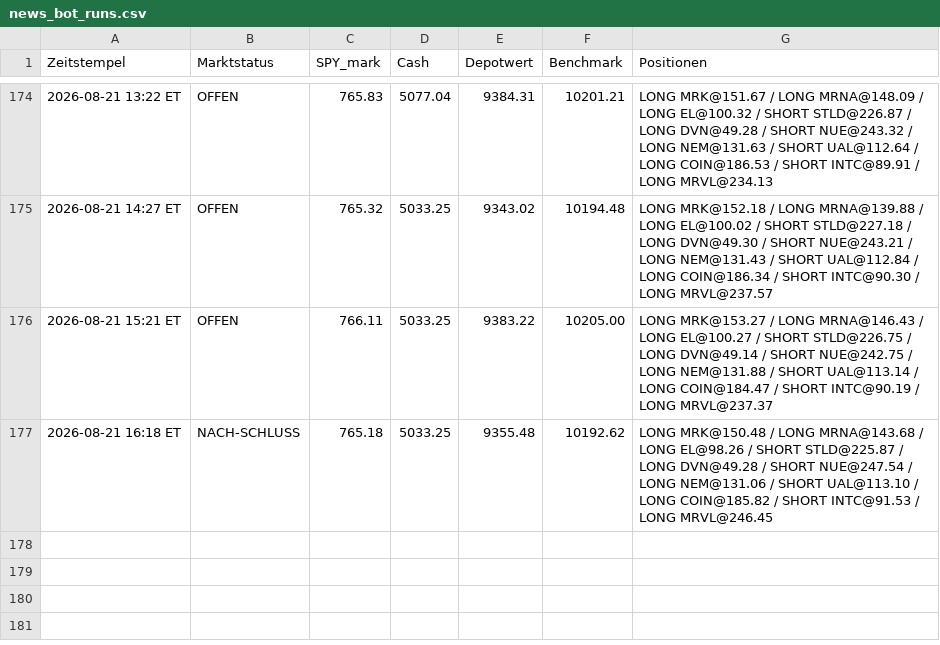
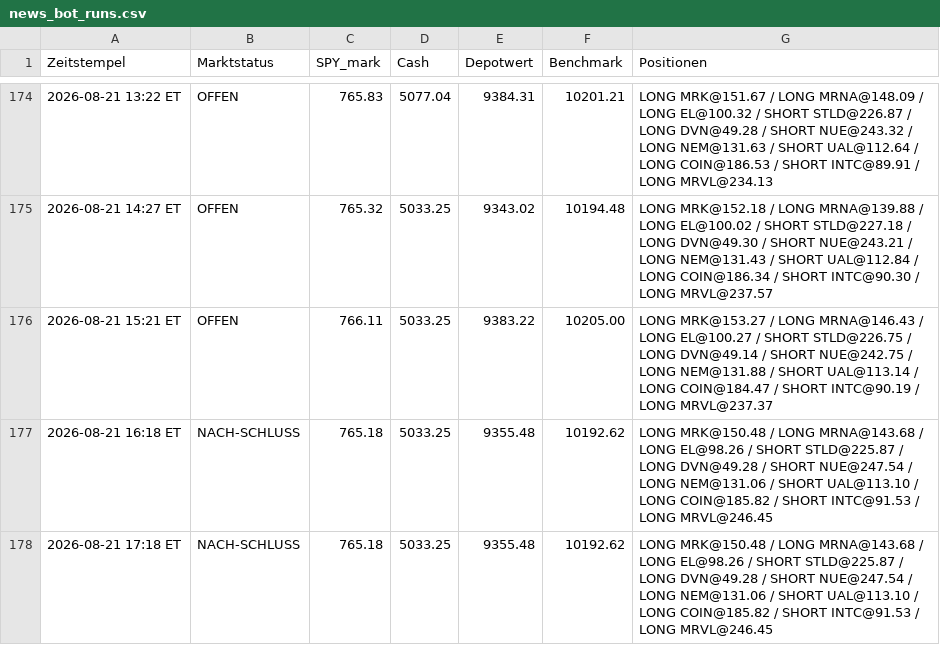
Before and after one commit to PatrickGerisch/NewsBot, a CSV file: news_bot_runs.csv, drawn as a sheet; only a part is shown, gaps mark what is left out.

```diff
--- a/news_bot_runs.csv
+++ b/news_bot_runs.csv
@@ -177 +177,2 @@ Zeitstempel,Marktstatus,SPY_mark,Cash,Depotwert,Benchmark,Positionen
 2026-08-21 16:18 ET,NACH-SCHLUSS,765.18,5033.25,9355.48,10192.62,LONG MRK@150.48 / LONG MRNA@143.68 / LONG EL@98.26 / SHORT STLD@225.87 / LONG DVN@49.28 / SHORT NUE@247.54 / LONG NEM@131.06 / SHORT UAL@113.10 / LONG COIN@185.82 / SHORT INTC@91.53 / LONG MRVL@246.45
+2026-08-21 17:18 ET,NACH-SCHLUSS,765.18,5033.25,9355.48,10192.62,LONG MRK@150.48 / LONG MRNA@143.68 / LONG EL@98.26 / SHORT STLD@225.87 / LONG DVN@49.28 / SHORT NUE@247.54 / LONG NEM@131.06 / SHORT UAL@113.10 / LONG COIN@185.82 / SHORT INTC@91.53 / LONG MRVL@246.45
```
Also changed, not shown: news_bot_alpaca_runs.csv, 5 other files.
